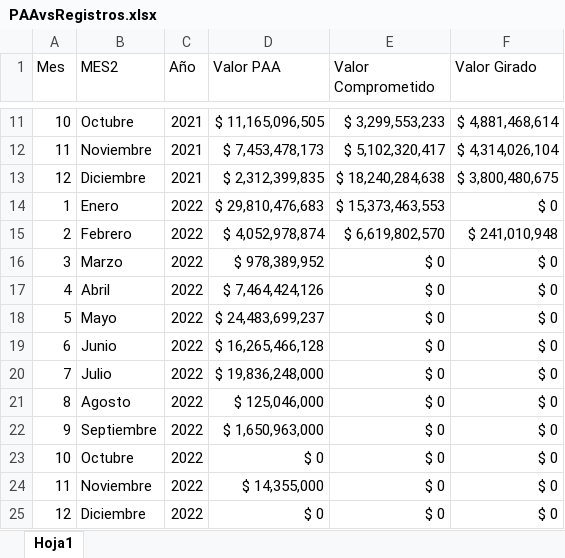
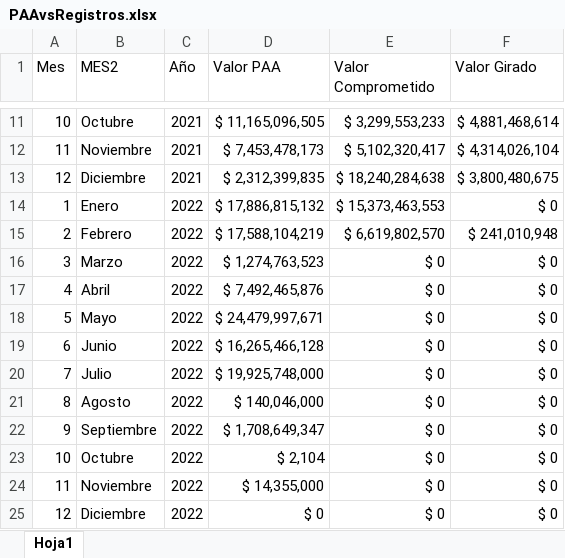
Before and after one commit to pinnzonandres/ExSubAb, an Excel workbook: Datos/PAAvsRegistros.xlsx, sheet Hoja1, drawn as a sheet; only a part is shown, gaps mark what is left out; values as stored, in another font and other column widths than the file's, no borders; table styles not drawn; the diff names each change by its address in the sheet, - before the commit and + after, or states it on an @@ line.

```diff
--- a/Datos/PAAvsRegistros.xlsx (sheet Hoja1)
+++ b/Datos/PAAvsRegistros.xlsx (sheet Hoja1)
-D14 (Valor PAA): $ 29,810,476,683
+D14 (Valor PAA): $ 17,886,815,132
-D15 (Valor PAA): $ 4,052,978,874
+D15 (Valor PAA): $ 17,588,104,219
-D16 (Valor PAA): $ 978,389,952
+D16 (Valor PAA): $ 1,274,763,523
-D17 (Valor PAA): $ 7,464,424,126
+D17 (Valor PAA): $ 7,492,465,876
-D18 (Valor PAA): $ 24,483,699,237
+D18 (Valor PAA): $ 24,479,997,671
-D20 (Valor PAA): $ 19,836,248,000
+D20 (Valor PAA): $ 19,925,748,000
-D21 (Valor PAA): $ 125,046,000
+D21 (Valor PAA): $ 140,046,000
-D22 (Valor PAA): $ 1,650,963,000
+D22 (Valor PAA): $ 1,708,649,347
-D23 (Valor PAA): $ 0
+D23 (Valor PAA): $ 2,104
```
Also changed, not shown: 11 other files.
